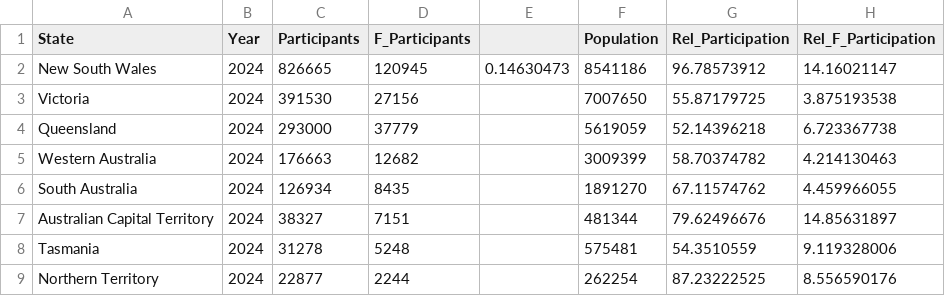
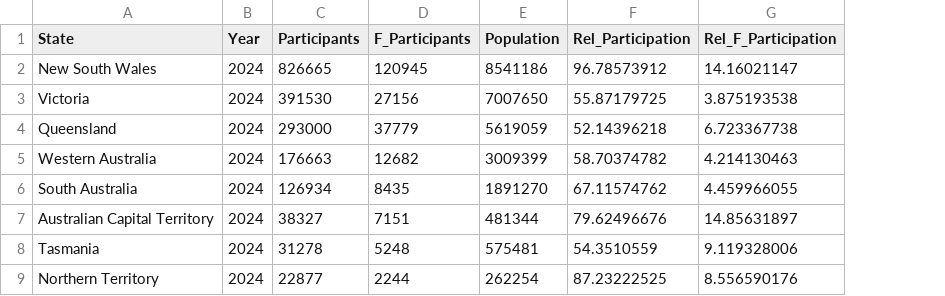
Before and after one commit to IndigoHarpy/FIT3179, a CSV file: Australia_Soccer_Participation.csv, drawn as a sheet; only a part is shown; the diff names each change by its address in the sheet, - before the commit and + after, or states it on an @@ line.

```diff
--- a/Australia_Soccer_Participation.csv
+++ b/Australia_Soccer_Participation.csv
-column E, row 2: 0.14630473
```
Also changed, not shown: Country_Data.csv.
